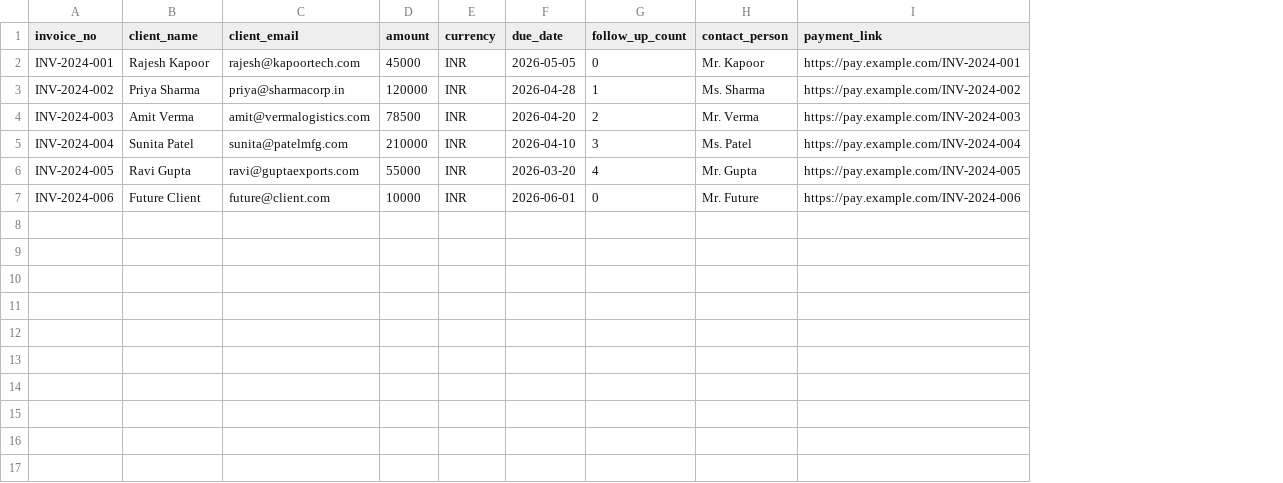
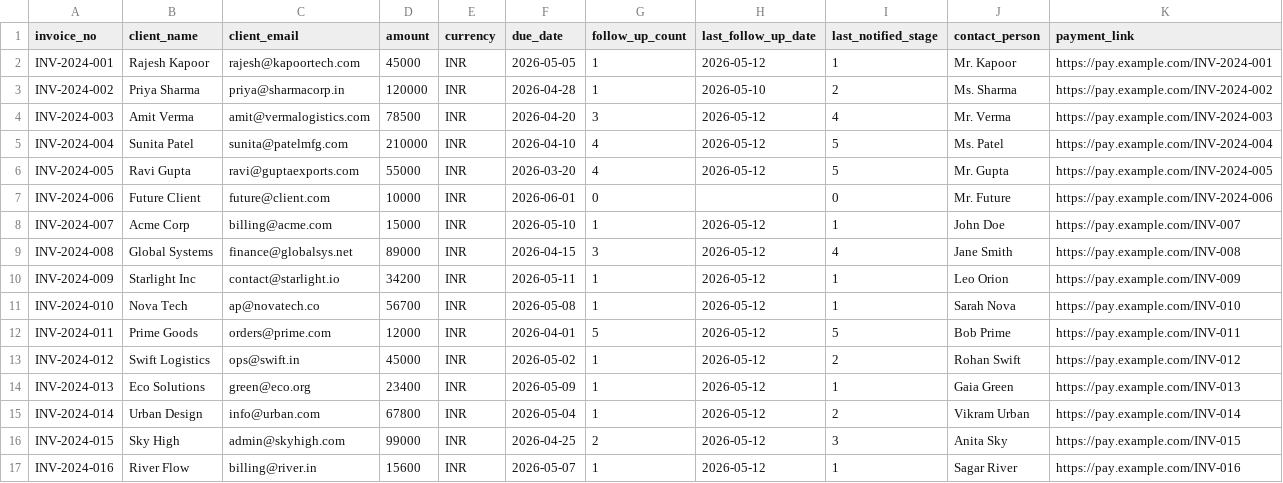
Before and after one commit to Aryan0-101/FC-follow-up-Agent, a CSV file: data/invoices_mock.csv, drawn as a sheet; the diff names each change by its address in the sheet, - before the commit and + after, or states it on an @@ line.

```diff
--- a/data/invoices_mock.csv
+++ b/data/invoices_mock.csv
+column H (last_follow_up_date), rows 2-6: 2026-05-12 | 2026-05-10 | 2026-05-12 | 2026-05-12 | 2026-05-12
+column I (last_notified_stage), rows 2-7: 1 | 2 | 4 | 5 | 5 | 0
-G2 (follow_up_count): 0
+G2 (follow_up_count): 1
-G4 (follow_up_count): 2
+G4 (follow_up_count): 3
-G5 (follow_up_count): 3
+G5 (follow_up_count): 4
+row 8: INV-2024-007 | Acme Corp | billing@acme.com | 15000 | INR | 2026-05-10 | 1 | 2026-05-12 | 1 | John Doe | https://pay.example.com/INV-007
+row 9: INV-2024-008 | Global Systems | finance@globalsys.net | 89000 | INR | 2026-04-15 | 3 | 2026-05-12 | 4 | Jane Smith | https://pay.example.com/INV-008
+row 10: INV-2024-009 | Starlight Inc | contact@starlight.io | 34200 | INR | 2026-05-11 | 1 | 2026-05-12 | 1 | Leo Orion | https://pay.example.com/INV-009
+row 11: INV-2024-010 | Nova Tech | ap@novatech.co | 56700 | INR | 2026-05-08 | 1 | 2026-05-12 | 1 | Sarah Nova | https://pay.example.com/INV-010
+row 12: INV-2024-011 | Prime Goods | orders@prime.com | 12000 | INR | 2026-04-01 | 5 | 2026-05-12 | 5 | Bob Prime | https://pay.example.com/INV-011
+row 13: INV-2024-012 | Swift Logistics | ops@swift.in | 45000 | INR | 2026-05-02 | 1 | 2026-05-12 | 2 | Rohan Swift | https://pay.example.com/INV-012
+row 14: INV-2024-013 | Eco Solutions | green@eco.org | 23400 | INR | 2026-05-09 | 1 | 2026-05-12 | 1 | Gaia Green | https://pay.example.com/INV-013
+row 15: INV-2024-014 | Urban Design | info@urban.com | 67800 | INR | 2026-05-04 | 1 | 2026-05-12 | 2 | Vikram Urban | https://pay.example.com/INV-014
+row 16: INV-2024-015 | Sky High | admin@skyhigh.com | 99000 | INR | 2026-04-25 | 2 | 2026-05-12 | 3 | Anita Sky | https://pay.example.com/INV-015
+row 17: INV-2024-016 | River Flow | billing@river.in | 15600 | INR | 2026-05-07 | 1 | 2026-05-12 | 1 | Sagar River | https://pay.example.com/INV-016
```
Also changed, not shown: 11 other files.
